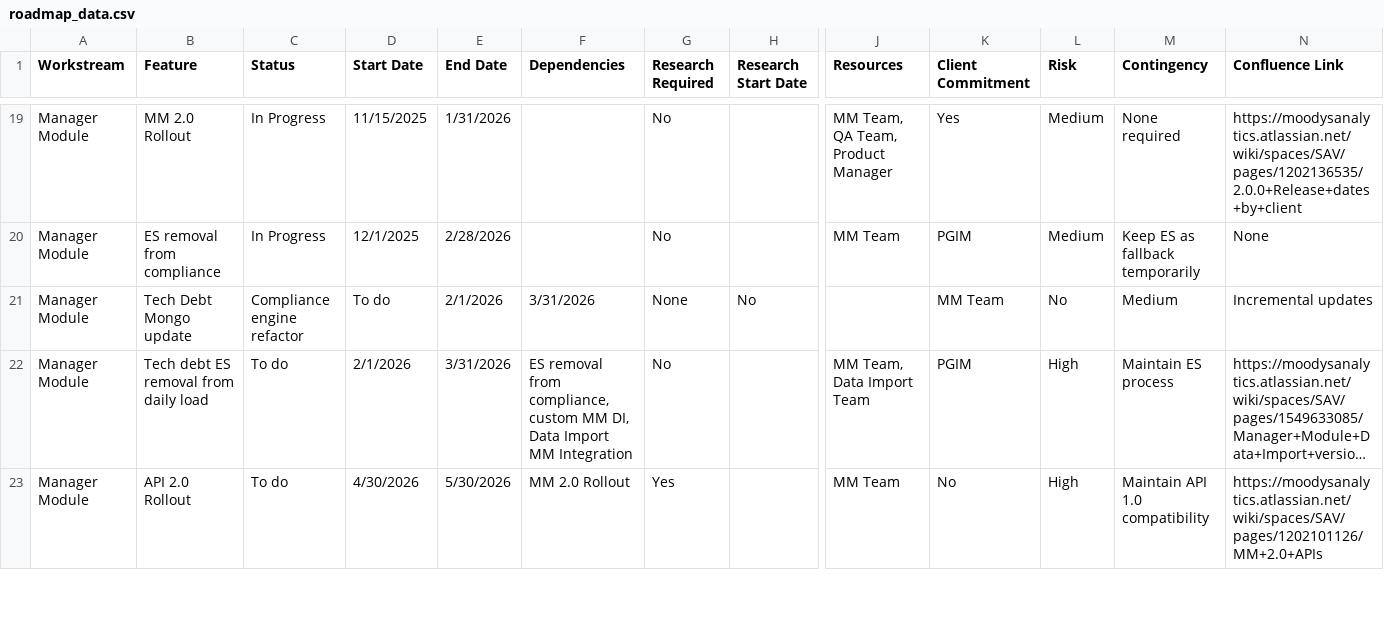
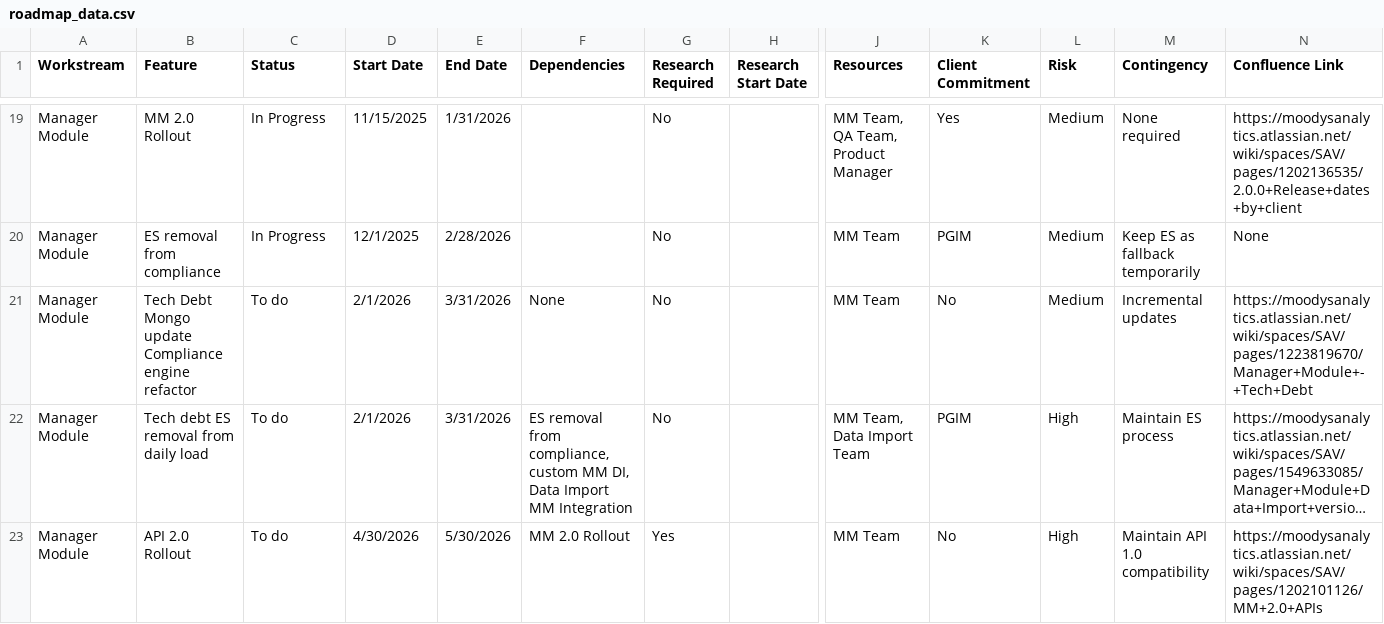
Before and after one commit to ashokkhatri1/ProductRoadmap, a CSV file: roadmap_data.csv, drawn as a sheet; only a part is shown, gaps mark what is left out; long unchanged cells end in …; removed rows and columns are numbered as before the commit, all else as after; rows hold the shown columns only; the diff names each change by its address in the sheet, - before the commit and + after, or states it on an @@ line.

Commit message:
Update roadmap_data.csv

```diff
--- a/roadmap_data.csv
+++ b/roadmap_data.csv
-row 21: Manager Module | Tech Debt Mongo update | Compliance engine refactor | To do | 2/1/2026 | 3/31/2026 | None | No |  | MM Team | No | Medium | Incremental updates
+row 21: Manager Module | Tech Debt Mongo update Compliance engine refactor | To do | 2/1/2026 | 3/31/2026 | None | No |  | MM Team | No | Medium | Incremental updates | https://moodysanalytics.atlassian.net/wiki/spaces/SAV/pages/1223819670/Manager+Module+-+Tech+Debt
```
